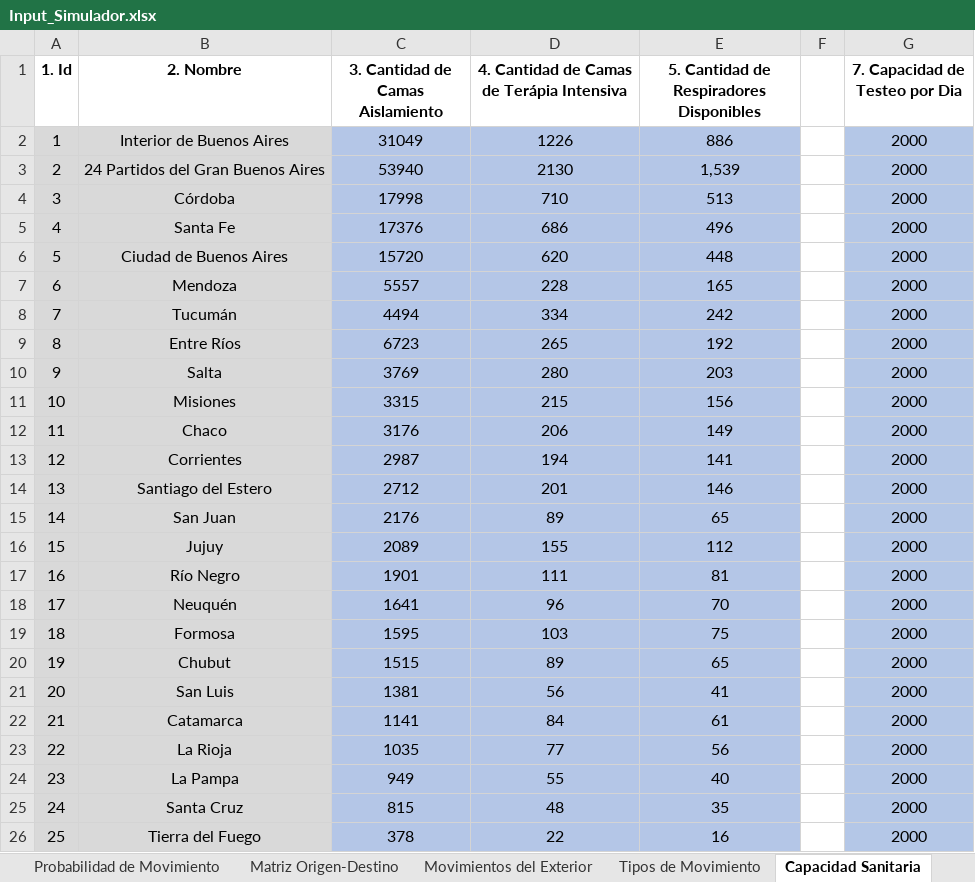
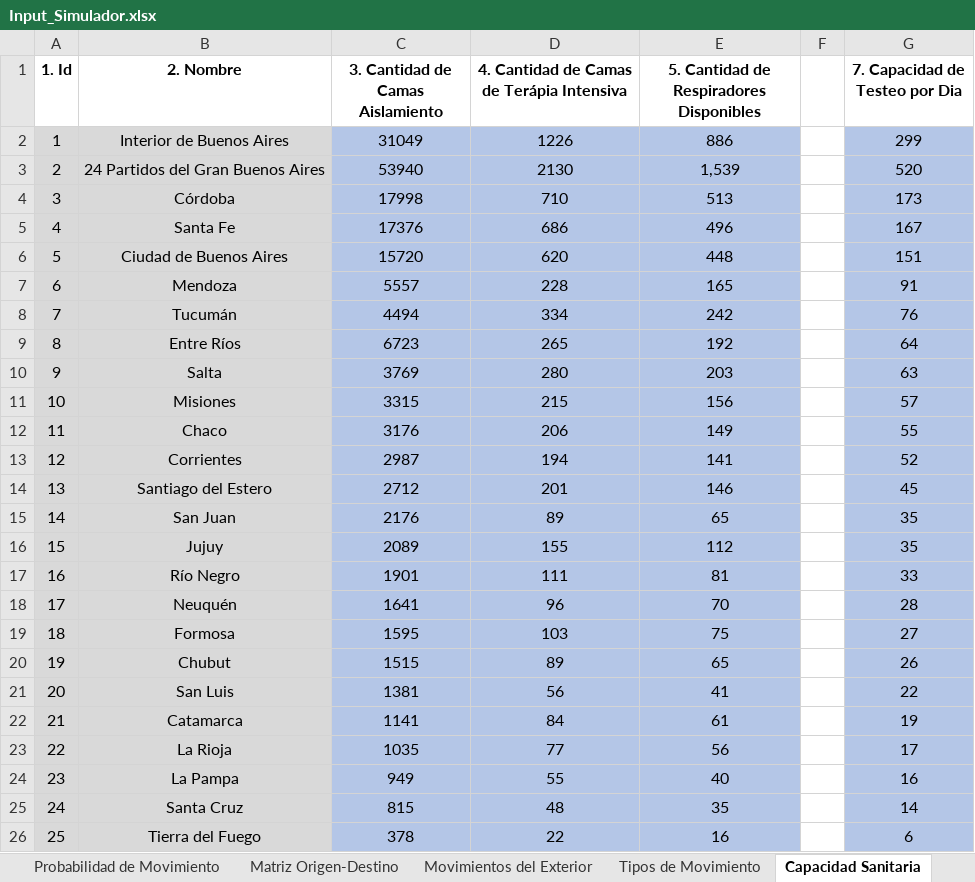
Before and after one commit to patopipp/COVID-19-Simulation-Argentina, an Excel workbook: COVID Simulator v 1.1/Input/Input_Simulador.xlsx, sheet Capacidad Sanitaria, drawn as a sheet; values as stored, in another font and other column widths than the file's, no borders; the diff names each change by its address in the sheet, - before the commit and + after, or states it on an @@ line.

```diff
--- a/COVID Simulator v 1.1/Input/Input_Simulador.xlsx (sheet Capacidad Sanitaria)
+++ b/COVID Simulator v 1.1/Input/Input_Simulador.xlsx (sheet Capacidad Sanitaria)
-G2 (7. Capacidad de Testeo por Dia): 2000
+G2 (7. Capacidad de Testeo por Dia): 299
-G3 (7. Capacidad de Testeo por Dia): 2000
+G3 (7. Capacidad de Testeo por Dia): 520
-G4 (7. Capacidad de Testeo por Dia): 2000
+G4 (7. Capacidad de Testeo por Dia): 173
-G5 (7. Capacidad de Testeo por Dia): 2000
+G5 (7. Capacidad de Testeo por Dia): 167
-G6 (7. Capacidad de Testeo por Dia): 2000
+G6 (7. Capacidad de Testeo por Dia): 151
-G7 (7. Capacidad de Testeo por Dia): 2000
+G7 (7. Capacidad de Testeo por Dia): 91
-G8 (7. Capacidad de Testeo por Dia): 2000
+G8 (7. Capacidad de Testeo por Dia): 76
-G9 (7. Capacidad de Testeo por Dia): 2000
+G9 (7. Capacidad de Testeo por Dia): 64
-G10 (7. Capacidad de Testeo por Dia): 2000
+G10 (7. Capacidad de Testeo por Dia): 63
-G11 (7. Capacidad de Testeo por Dia): 2000
+G11 (7. Capacidad de Testeo por Dia): 57
-G12 (7. Capacidad de Testeo por Dia): 2000
+G12 (7. Capacidad de Testeo por Dia): 55
-G13 (7. Capacidad de Testeo por Dia): 2000
+G13 (7. Capacidad de Testeo por Dia): 52
-G14 (7. Capacidad de Testeo por Dia): 2000
+G14 (7. Capacidad de Testeo por Dia): 45
-G15:G16 (7. Capacidad de Testeo por Dia): 2000
+G15:G16 (7. Capacidad de Testeo por Dia): 35
-G17 (7. Capacidad de Testeo por Dia): 2000
+G17 (7. Capacidad de Testeo por Dia): 33
-G18 (7. Capacidad de Testeo por Dia): 2000
+G18 (7. Capacidad de Testeo por Dia): 28
-G19 (7. Capacidad de Testeo por Dia): 2000
+G19 (7. Capacidad de Testeo por Dia): 27
-G20 (7. Capacidad de Testeo por Dia): 2000
+G20 (7. Capacidad de Testeo por Dia): 26
-G21 (7. Capacidad de Testeo por Dia): 2000
+G21 (7. Capacidad de Testeo por Dia): 22
-G22 (7. Capacidad de Testeo por Dia): 2000
+G22 (7. Capacidad de Testeo por Dia): 19
-G23 (7. Capacidad de Testeo por Dia): 2000
+G23 (7. Capacidad de Testeo por Dia): 17
-G24 (7. Capacidad de Testeo por Dia): 2000
+G24 (7. Capacidad de Testeo por Dia): 16
-G25 (7. Capacidad de Testeo por Dia): 2000
+G25 (7. Capacidad de Testeo por Dia): 14
-G26 (7. Capacidad de Testeo por Dia): 2000
+G26 (7. Capacidad de Testeo por Dia): 6
```
Also changed, not shown: sheet Estimación Efecto Politicas, 1 other file.
